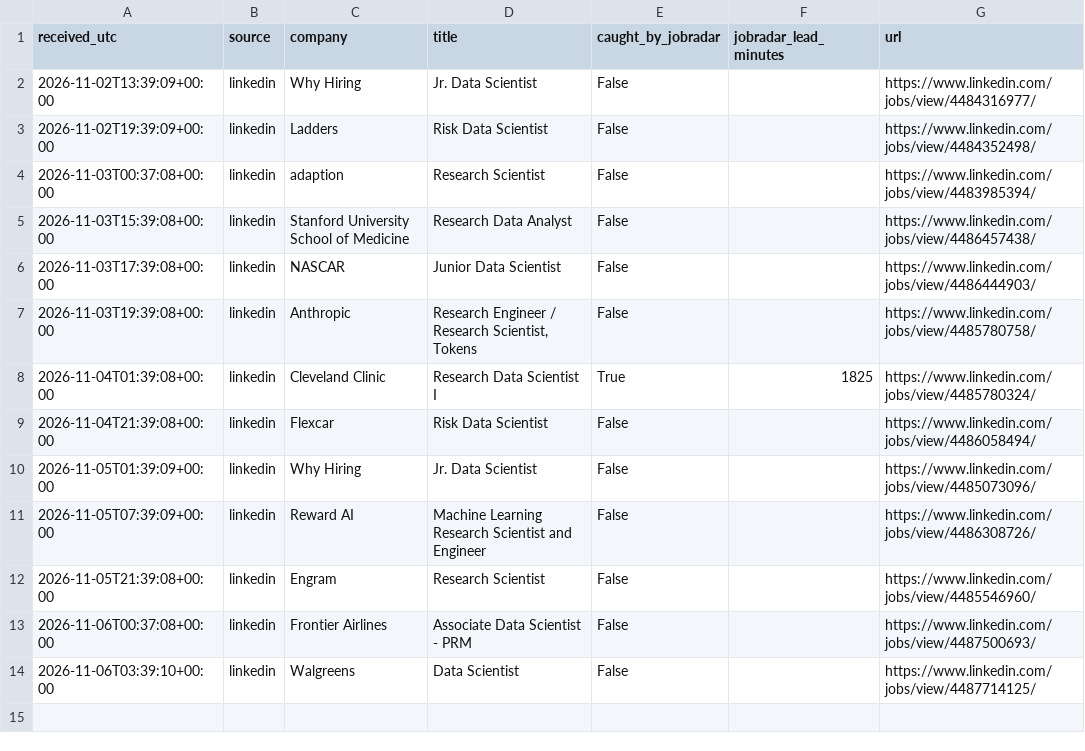
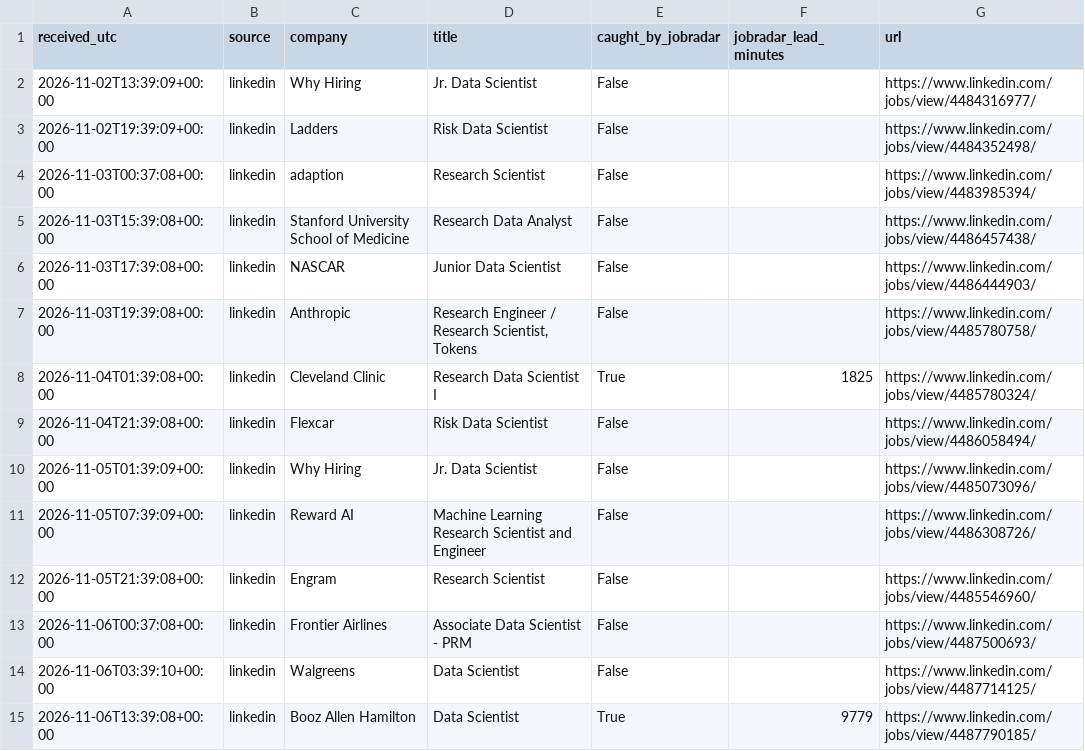
Before and after one commit to RyanSingh0/jobradar, a CSV file: out/coverage.csv, drawn as a sheet; the diff names each change by its address in the sheet, - before the commit and + after, or states it on an @@ line.

```diff
--- a/out/coverage.csv
+++ b/out/coverage.csv
+row 15: 2026-11-06T13:39:08+00:00 | linkedin | Booz Allen Hamilton | Data Scientist | True | 9779 | https://www.linkedin.com/jobs/view/4487790185/
```
Also changed, not shown: out/history.csv, 5 other files.
